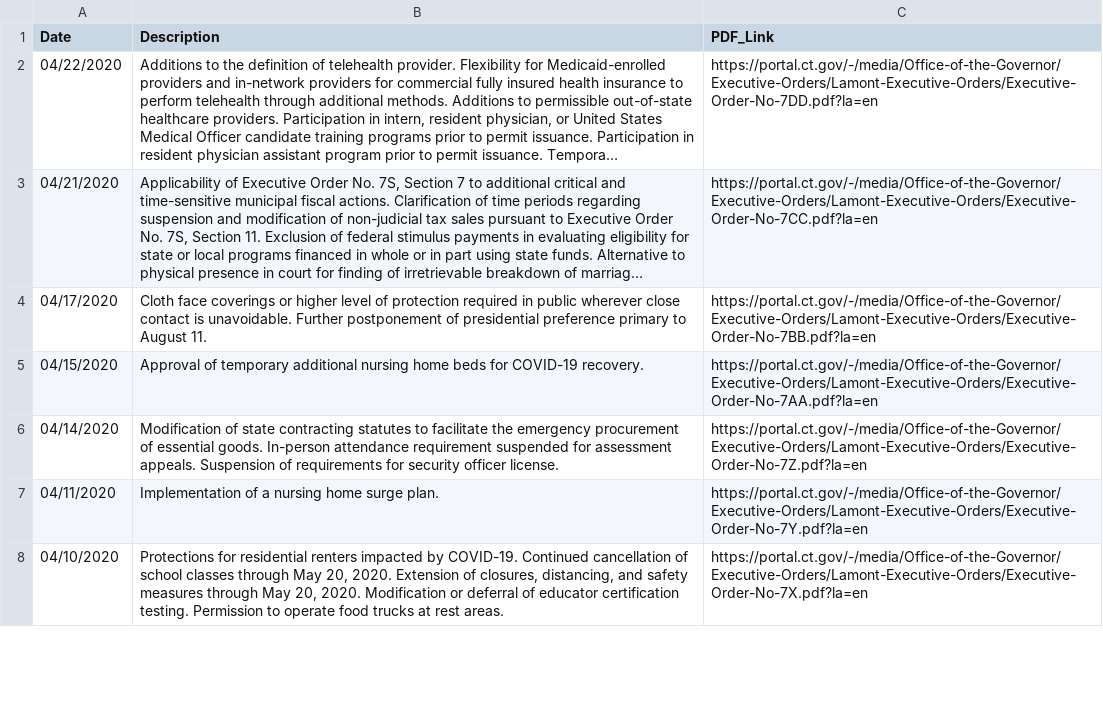
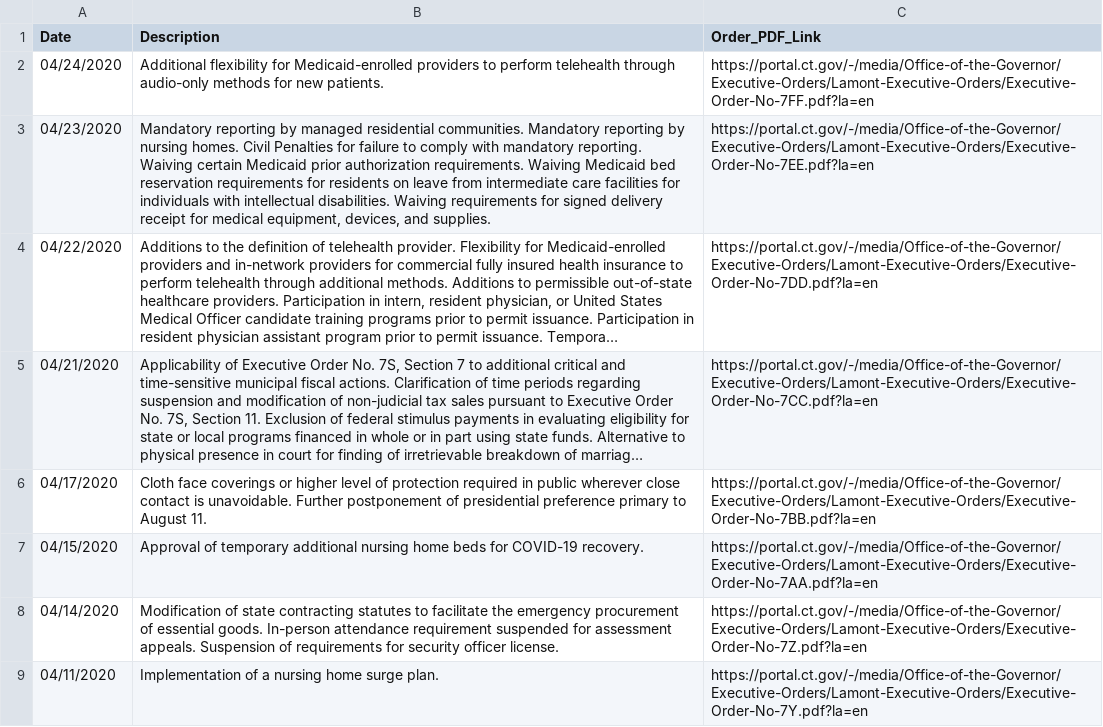
Before and after one commit to bri-davis/Scrapers-for-Government-COVID-19-Measures, a CSV file: Outputs/ct.csv, drawn as a sheet; only a part is shown; the shorter side is filled out with more unchanged rows; long unchanged cells end in …; the diff names each change by its address in the sheet, - before the commit and + after, or states it on an @@ line.

Commit message:
Fixed Outputs/ directory location

```diff
--- a/Outputs/ct.csv
+++ b/Outputs/ct.csv
-C1: PDF_Link
+C1: Order_PDF_Link
+row 2: 04/24/2020 | Additional flexibility for Medicaid-enrolled providers to perform telehealth through audio-only methods for new patients. | https://portal.ct.gov/-/media/Office-of-the-Governor/Executive-Orders/Lamont-Executive-Orders/Executive-Order-No-7FF.pdf?la=en
+row 3: 04/23/2020 | Mandatory reporting by managed residential communities. Mandatory reporting by nursing homes. Civil Penalties for failure to comply with mandatory reporting. Waiving certain Medicaid prior authorization requirements. Waiving Medicaid bed reservation requirements for residents on leave from intermediate care facilities for individuals with intellectual disabilities. Waiving requirements for signed delivery receipt for medical equipment, devices, and supplies. | https://portal.ct.gov/-/media/Office-of-the-Governor/Executive-Orders/Lamont-Executive-Orders/Executive-Order-No-7EE.pdf?la=en
```
Also changed, not shown: Outputs/me.csv, Outputs/nh.csv, 8 other files.
